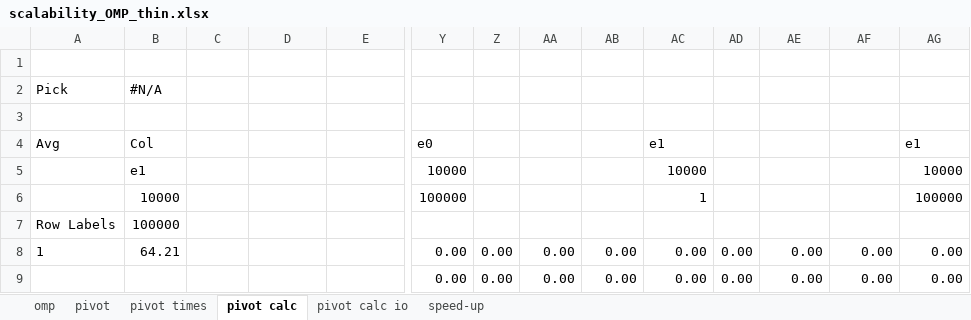
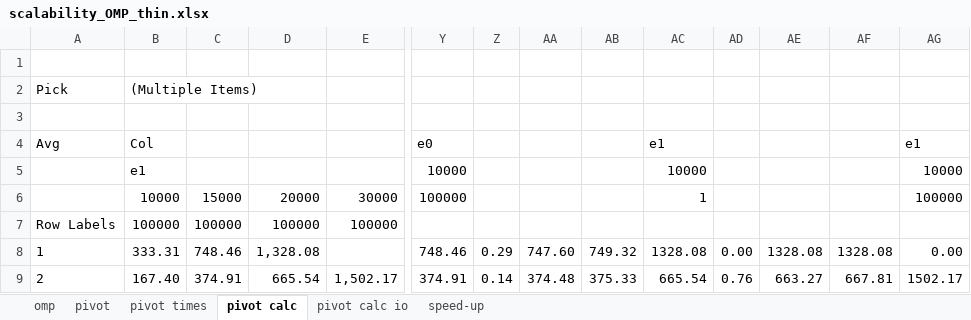
Before and after one commit to mikedepetris/Foundations_of_HPC_2022_final_project, an Excel workbook: scalability_OMP_thin.xlsx, sheet pivot calc, drawn as a sheet; only a part is shown, gaps mark what is left out; values as stored, in another font and other column widths than the file's, no borders; charts and pictures and table styles not drawn; the diff covers the shown part only; the diff names each change by its address in the sheet, - before the commit and + after, or states it on an @@ line.

```diff
--- a/scalability_OMP_thin.xlsx (sheet pivot calc)
+++ b/scalability_OMP_thin.xlsx (sheet pivot calc)
-B2: #N/A
+B2: (Multiple Items)
-C6: (empty)
+C6: 15000
-D6: (empty)
+D6: 20000
-E6: (empty)
+E6: 30000
-C7: (empty)
+C7: 100000
-D7: (empty)
+D7: 100000
-E7: (empty)
+E7: 100000
-B8: 64.21
+B8: 333.31
-C8: (empty)
+C8: 748.46
-D8: (empty)
+D8: 1,328.08
-Y8: 0.00
+Y8: 748.46
-Z8: 0.00
+Z8: 0.29
-AA8: 0.00
+AA8: 747.60
-AB8: 0.00
+AB8: 749.32
-AC8: 0.00
+AC8: 1328.08
-AE8: 0.00
+AE8: 1328.08
-AF8: 0.00
+AF8: 1328.08
-A9: (empty)
+A9: 2
-B9: (empty)
+B9: 167.40
-C9: (empty)
+C9: 374.91
-D9: (empty)
+D9: 665.54
-E9: (empty)
+E9: 1,502.17
-Y9: 0.00
+Y9: 374.91
-Z9: 0.00
+Z9: 0.14
-AA9: 0.00
+AA9: 374.48
-AB9: 0.00
+AB9: 375.33
-AC9: 0.00
+AC9: 665.54
-AD9: 0.00
+AD9: 0.76
-AE9: 0.00
+AE9: 663.27
-AF9: 0.00
+AF9: 667.81
-AG9: 0.00
+AG9: 1502.17
```
Also changed, not shown: 244 edited cells elsewhere in this sheet, sheet omp, sheet speed-up, sheet pivot calc io, sheet pivot times, sheet pivot, formulas that keep their value, charts or pictures, 20 other files.
